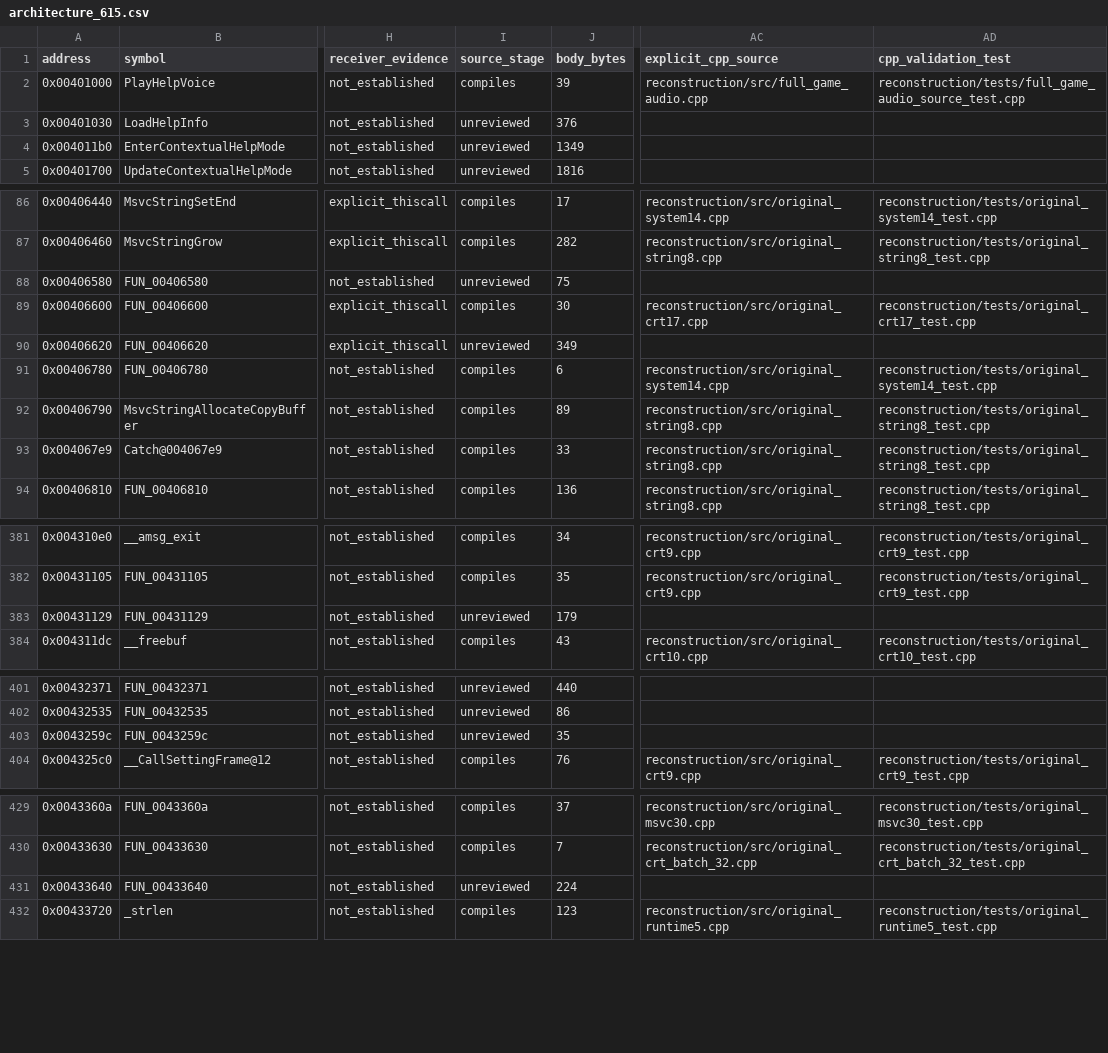
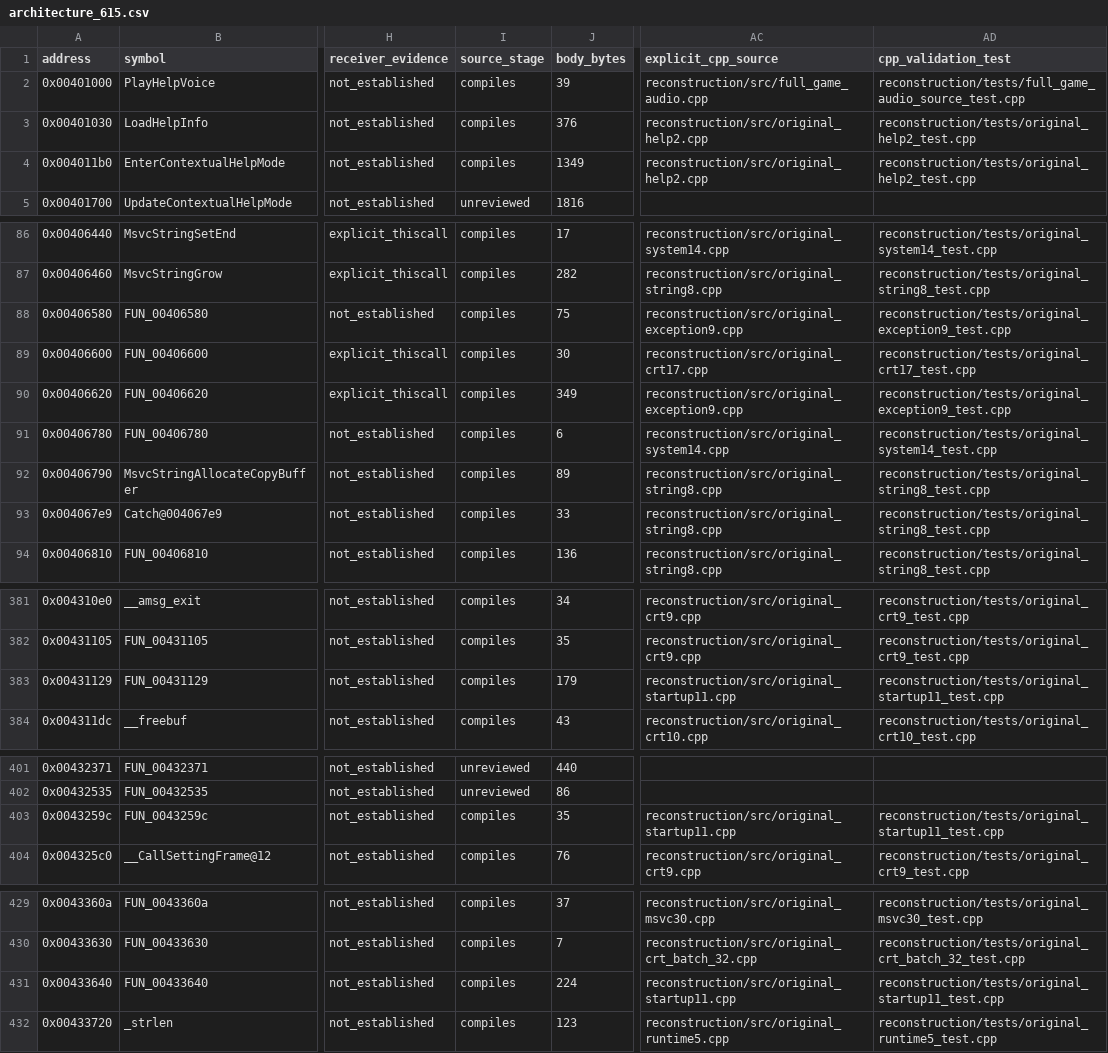
Before and after one commit to lizardpeter/btb-reverse, a CSV file: analysis/reconstruction/architecture_615.csv, drawn as a sheet; only a part is shown, gaps mark what is left out; the diff covers the shown part only; the diff names each change by its address in the sheet, - before the commit and + after, or states it on an @@ line.

Commit message:
Reconstruct and connect 22 original exception, startup, I/O and help functions
Add nine exception/string-error bodies and connect original string methods to their throwing paths. Add eleven startup/descriptor bodies, preserving argv quoting and DBCS count-pass behavior, environment ownership, cleanup order, calloc selection, descriptor inheritance and close/seek errors. Connect original fclose through recovered descriptor close. Add original help loader and help entry with a live GameRoot caller.

Preserve all 22 instruction listings, PE zero-storage evidence, 3,272 original x86 startup result vectors and 272 original help-entry state vectors. Full Clang 19 C++26 build, 126 CTest tests, 16 Python tests and exception/startup ASan/UBSan pass. Include new targets in Windows x86/x64 CI.

Compiled-source coverage reaches 441/615. Full native gameplay integration, original ABI and complete retail behavior certification remain unfinished.

```diff
--- a/analysis/reconstruction/architecture_615.csv
+++ b/analysis/reconstruction/architecture_615.csv
-I3:I4 (source_stage): unreviewed
+I3:I4 (source_stage): compiles
-AC3:AC4 (explicit_cpp_source): (empty)
+AC3:AC4 (explicit_cpp_source): reconstruction/src/original_help2.cpp
-AD3:AD4 (cpp_validation_test): (empty)
+AD3:AD4 (cpp_validation_test): reconstruction/tests/original_help2_test.cpp
-I88 (source_stage): unreviewed
+I88 (source_stage): compiles
-AC88 (explicit_cpp_source): (empty)
+AC88 (explicit_cpp_source): reconstruction/src/original_exception9.cpp
-AD88 (cpp_validation_test): (empty)
+AD88 (cpp_validation_test): reconstruction/tests/original_exception9_test.cpp
-I90 (source_stage): unreviewed
+I90 (source_stage): compiles
-AC90 (explicit_cpp_source): (empty)
+AC90 (explicit_cpp_source): reconstruction/src/original_exception9.cpp
-AD90 (cpp_validation_test): (empty)
+AD90 (cpp_validation_test): reconstruction/tests/original_exception9_test.cpp
-I383 (source_stage): unreviewed
+I383 (source_stage): compiles
-AC383 (explicit_cpp_source): (empty)
+AC383 (explicit_cpp_source): reconstruction/src/original_startup11.cpp
-AD383 (cpp_validation_test): (empty)
+AD383 (cpp_validation_test): reconstruction/tests/original_startup11_test.cpp
-I403 (source_stage): unreviewed
+I403 (source_stage): compiles
-AC403 (explicit_cpp_source): (empty)
+AC403 (explicit_cpp_source): reconstruction/src/original_startup11.cpp
-AD403 (cpp_validation_test): (empty)
+AD403 (cpp_validation_test): reconstruction/tests/original_startup11_test.cpp
-I431 (source_stage): unreviewed
+I431 (source_stage): compiles
-AC431 (explicit_cpp_source): (empty)
+AC431 (explicit_cpp_source): reconstruction/src/original_startup11.cpp
-AD431 (cpp_validation_test): (empty)
+AD431 (cpp_validation_test): reconstruction/tests/original_startup11_test.cpp
```
Also changed, not shown: 45 edited cells elsewhere in this file, analysis/reconstruction/architecture_224.csv, 58 other files.
